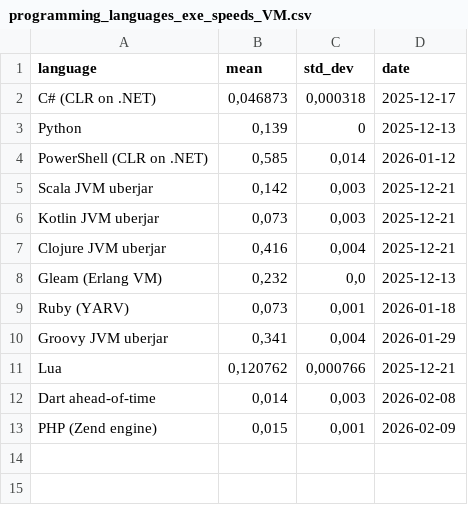
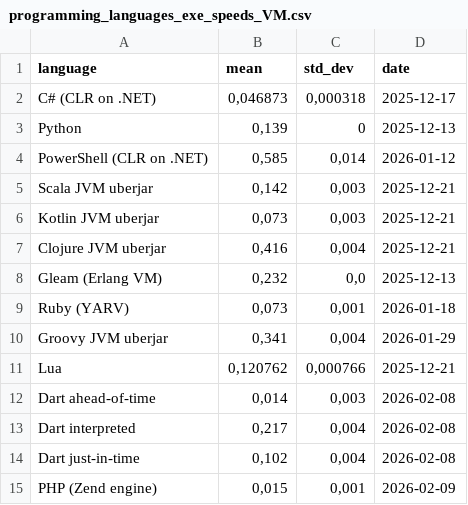
Before and after one commit to practicalcomputerscience/MicrobenchmarkGPHLlanguages, a CSV file: 02 - execution times/programming_languages_exe_speeds_VM.csv, drawn as a sheet; the diff names each change by its address in the sheet, - before the commit and + after, or states it on an @@ line.

```diff
--- a/02 - execution times/programming_languages_exe_speeds_VM.csv
+++ b/02 - execution times/programming_languages_exe_speeds_VM.csv
+row 13: Dart interpreted | 0,217 | 0,004 | 2026-02-08
+row 14: Dart just-in-time | 0,102 | 0,004 | 2026-02-08
```
Also changed, not shown: 1 other file.
